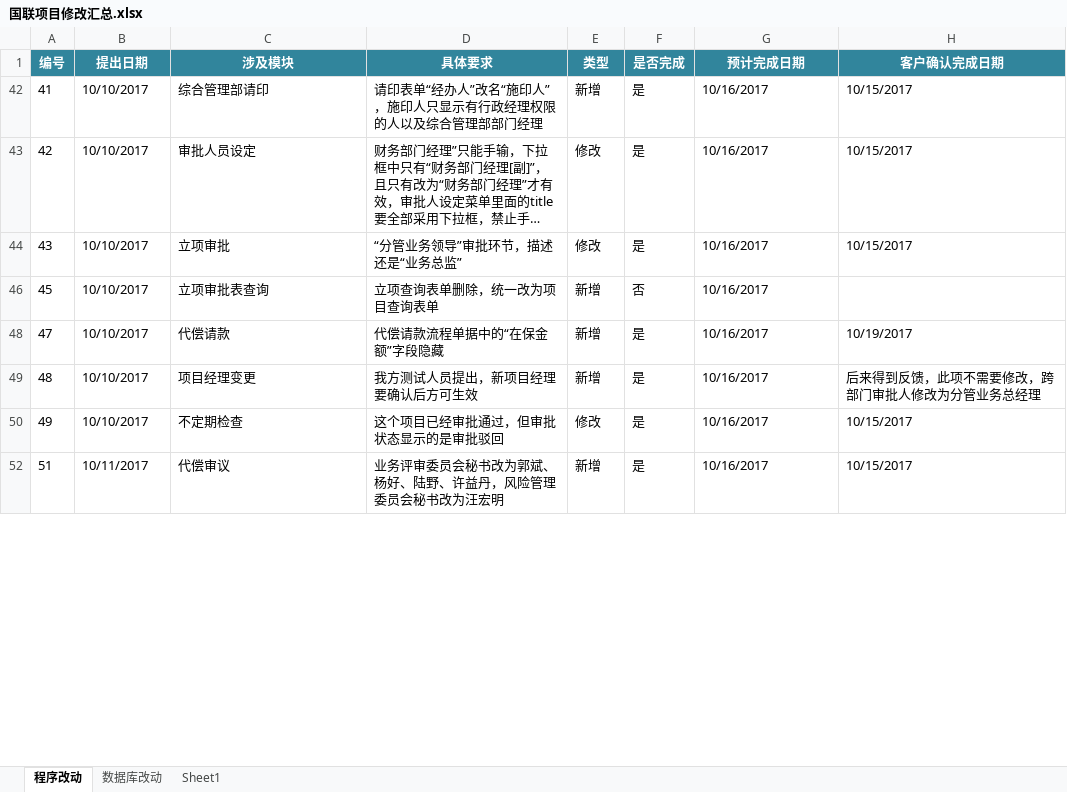
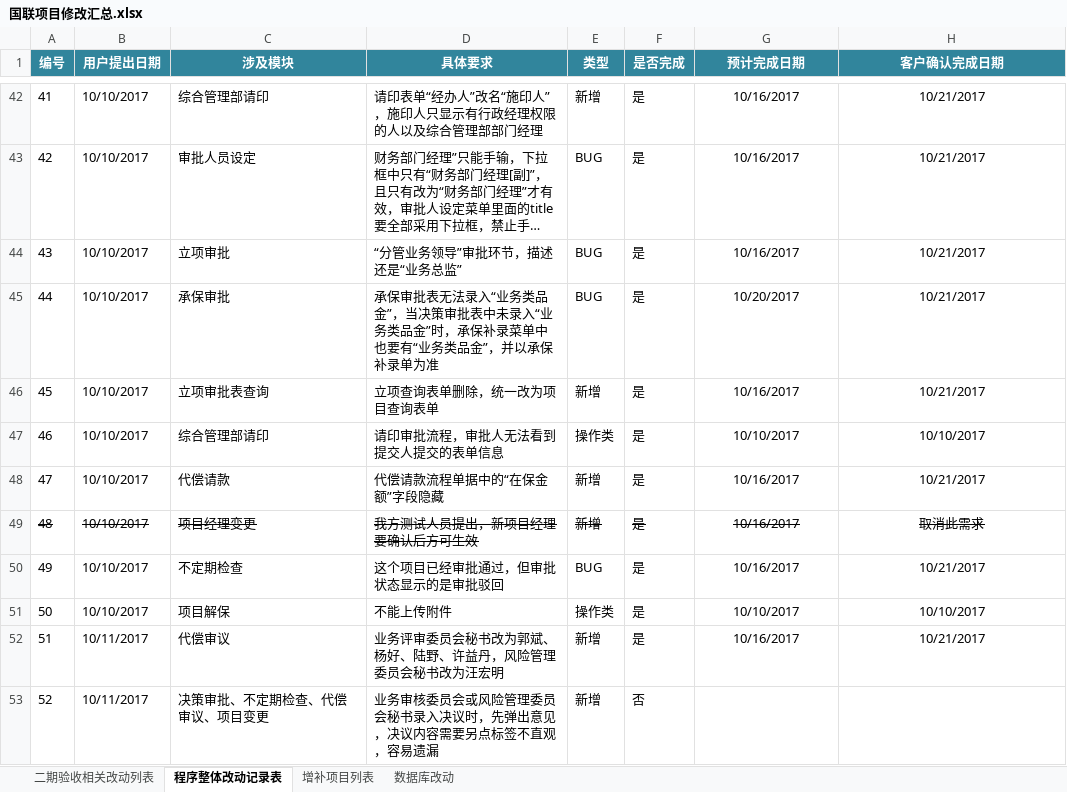
Before and after one commit to lokamir/lhdb, an Excel workbook: 国联项目修改汇总.xlsx, sheet 程序整体改动记录表, drawn as a sheet; only a part is shown, gaps mark what is left out; long unchanged cells end in …; values as stored, in another font and other column widths than the file's, no borders; conditional formats not drawn; the diff covers the shown part only; the diff names each change by its address in the sheet, - before the commit and + after, or states it on an @@ line.

```diff
--- a/国联项目修改汇总.xlsx (sheet 程序整体改动记录表)
+++ b/国联项目修改汇总.xlsx (sheet 程序整体改动记录表)
-sheet tab: 程序改动
+sheet tab: 程序整体改动记录表
-sheet tab: Sheet1
+sheet tab: 二期验收相关改动列表
+sheet tab: 增补项目列表
-B1: 提出日期
+B1: 用户提出日期
-G42:H44 alignment: left
+G42:H44 alignment: center
-H42:H44 (客户确认完成日期): 10/15/2017
+H42:H44 (客户确认完成日期): 10/21/2017
-E43:E44 (类型): 修改
+E43:E44 (类型): BUG
+row 45: 44 | 10/10/2017 | 承保审批 | 承保审批表无法录入“业务类品金”，当决策审批表中未录入“业务类品金”时，承保补录菜单中也要有“业务类品金”，并以承保补录单为准 | BUG | 是 | 10/20/2017 | 10/21/2017
-F46 (是否完成): 否
+F46 (是否完成): 是
-G46 alignment: left
+G46 alignment: center
-H46 (客户确认完成日期): (empty)
+H46 (客户确认完成日期): 10/21/2017
@@ row 47 unhidden: 46 | 10/10/2017 | 综合管理部请印 | 请印审批流程，审批人无法看到提交人提交的表单信息 | 操作类 | 是 | 10/10/2017 | 10/10/2017 @@
-G48:H50 alignment: left
+G48:H50 alignment: center
-H48 (客户确认完成日期): 10/19/2017
+H48 (客户确认完成日期): 10/21/2017
-A49:H49 strikethrough: off
+A49:H49 strikethrough: on
-H49 (客户确认完成日期): 后来得到反馈，此项不需要修改，跨部门审批人修改为分管业务总经理
+H49 (客户确认完成日期): 取消此需求
-E50 (类型): 修改
+E50 (类型): BUG
-H50 (客户确认完成日期): 10/15/2017
+H50 (客户确认完成日期): 10/21/2017
@@ row 51 unhidden: 50 | 10/10/2017 | 项目解保 | 不能上传附件 | 操作类 | 是 | 10/10/2017 | 10/10/2017 @@
-G52:H52 alignment: left
+G52:H52 alignment: center
-H52 (客户确认完成日期): 10/15/2017
+H52 (客户确认完成日期): 10/21/2017
@@ row 53 unhidden: 52 | 10/11/2017 | 决策审批、不定期检查、代偿审议、项目变更 | 业务审核委员会或风险管理委员会秘书录入决议时，先弹出意见，决议内容需要另点标签不直观，容易遗漏 | 新增 | 否 @@
```
Also changed, not shown: 40 added rows, 5 removed rows, 39 hidden or unhidden rows, 13 edited cells and cell formats elsewhere in this sheet, sheet 数据库改动, formulas that keep their value, hidden cells.
